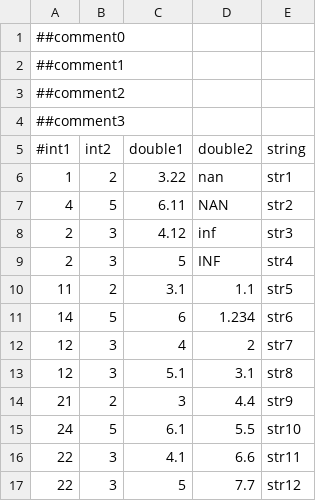
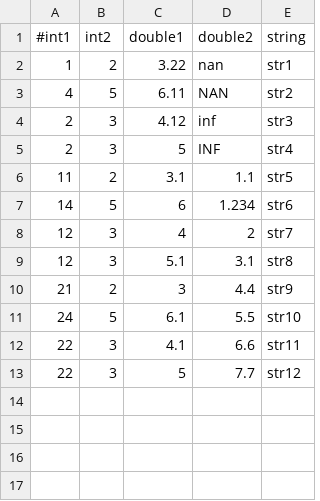
Before and after one commit to marc-sturm/TSVview, a TSV file: test_data/small_no_tsvview_headers.tsv, drawn as a sheet; the diff names each change by its address in the sheet, - before the commit and + after, or states it on an @@ line.

Commit message:
Added storing of column infos

```diff
--- a/test_data/small_no_tsvview_headers.tsv
+++ b/test_data/small_no_tsvview_headers.tsv
-row 1: ##comment0
-row 2: ##comment1
-row 3: ##comment2
-row 4: ##comment3
```
Also changed, not shown: 7 other files.
